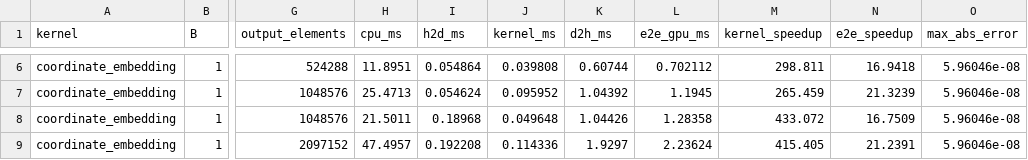
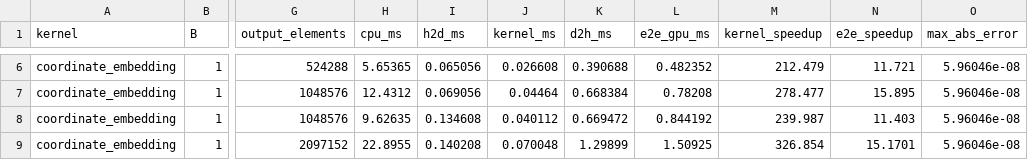
Before and after one commit to m9ssah/TinyINR, a CSV file: benchmarks/results/coordinate_embedding.csv, drawn as a sheet; only a part is shown, gaps mark what is left out; the diff covers the shown part only; the diff names each change by its address in the sheet, - before the commit and + after, or states it on an @@ line.

```diff
--- a/benchmarks/results/coordinate_embedding.csv
+++ b/benchmarks/results/coordinate_embedding.csv
-H6 (cpu_ms): 11.8951
+H6 (cpu_ms): 5.65365
-I6 (h2d_ms): 0.054864
+I6 (h2d_ms): 0.065056
-J6 (kernel_ms): 0.039808
+J6 (kernel_ms): 0.026608
-K6 (d2h_ms): 0.60744
+K6 (d2h_ms): 0.390688
-L6 (e2e_gpu_ms): 0.702112
+L6 (e2e_gpu_ms): 0.482352
-M6 (kernel_speedup): 298.811
+M6 (kernel_speedup): 212.479
-N6 (e2e_speedup): 16.9418
+N6 (e2e_speedup): 11.721
-H7 (cpu_ms): 25.4713
+H7 (cpu_ms): 12.4312
-I7 (h2d_ms): 0.054624
+I7 (h2d_ms): 0.069056
-J7 (kernel_ms): 0.095952
+J7 (kernel_ms): 0.04464
-K7 (d2h_ms): 1.04392
+K7 (d2h_ms): 0.668384
-L7 (e2e_gpu_ms): 1.1945
+L7 (e2e_gpu_ms): 0.78208
-M7 (kernel_speedup): 265.459
+M7 (kernel_speedup): 278.477
-N7 (e2e_speedup): 21.3239
+N7 (e2e_speedup): 15.895
-H8 (cpu_ms): 21.5011
+H8 (cpu_ms): 9.62635
-I8 (h2d_ms): 0.18968
+I8 (h2d_ms): 0.134608
-J8 (kernel_ms): 0.049648
+J8 (kernel_ms): 0.040112
-K8 (d2h_ms): 1.04426
+K8 (d2h_ms): 0.669472
-L8 (e2e_gpu_ms): 1.28358
+L8 (e2e_gpu_ms): 0.844192
-M8 (kernel_speedup): 433.072
+M8 (kernel_speedup): 239.987
-N8 (e2e_speedup): 16.7509
+N8 (e2e_speedup): 11.403
-H9 (cpu_ms): 47.4957
+H9 (cpu_ms): 22.8955
-I9 (h2d_ms): 0.192208
+I9 (h2d_ms): 0.140208
-J9 (kernel_ms): 0.114336
+J9 (kernel_ms): 0.070048
-K9 (d2h_ms): 1.9297
+K9 (d2h_ms): 1.29899
-L9 (e2e_gpu_ms): 2.23624
+L9 (e2e_gpu_ms): 1.50925
-M9 (kernel_speedup): 415.405
+M9 (kernel_speedup): 326.854
-N9 (e2e_speedup): 21.2391
+N9 (e2e_speedup): 15.1701
```
Also changed, not shown: 56 edited cells elsewhere in this file, 5 other files.
